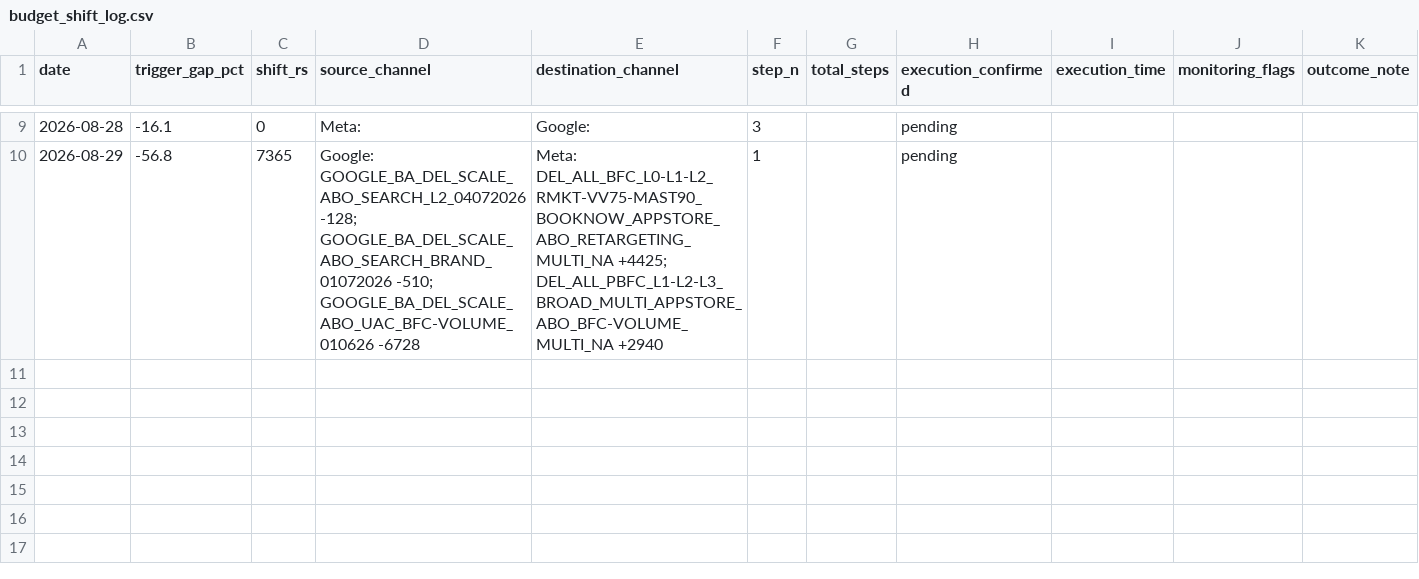
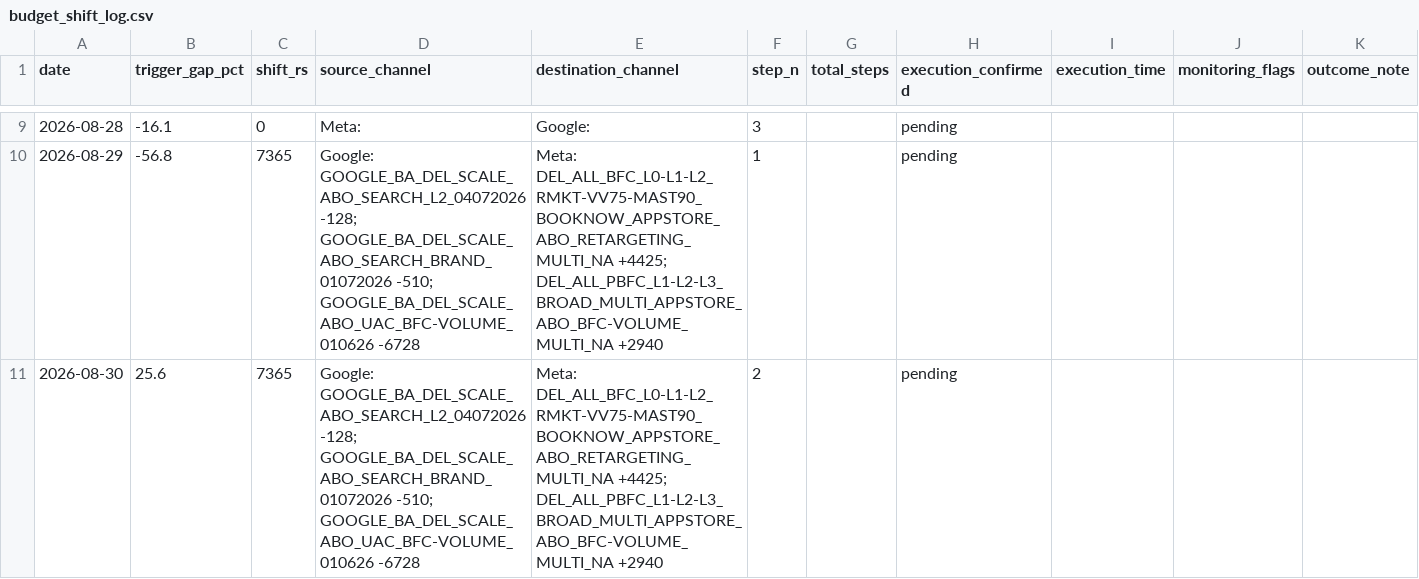
Before and after one commit to nikhilkajaria/wiom-rule-pass, a CSV file: budget_shift_log.csv, drawn as a sheet; only a part is shown, gaps mark what is left out; the diff names each change by its address in the sheet, - before the commit and + after, or states it on an @@ line.

```diff
--- a/budget_shift_log.csv
+++ b/budget_shift_log.csv
+row 11: 2026-08-30 | 25.6 | 7365 | Google: GOOGLE_BA_DEL_SCALE_ABO_SEARCH_L2_04072026 -128; GOOGLE_BA_DEL_SCALE_ABO_SEARCH_BRAND_01072026 -510; GOOGLE_BA_DEL_SCALE_ABO_UAC_BFC-VOLUME_010626 -6728 | Meta: DEL_ALL_BFC_L0-L1-L2_RMKT-VV75-MAST90_BOOKNOW_APPSTORE_ABO_RETARGETING_MULTI_NA +4425; DEL_ALL_PBFC_L1-L2-L3_BROAD_MULTI_APPSTORE_ABO_BFC-VOLUME_MULTI_NA +2940 | 2 |  | pending
```
Also changed, not shown: 2 other files.
